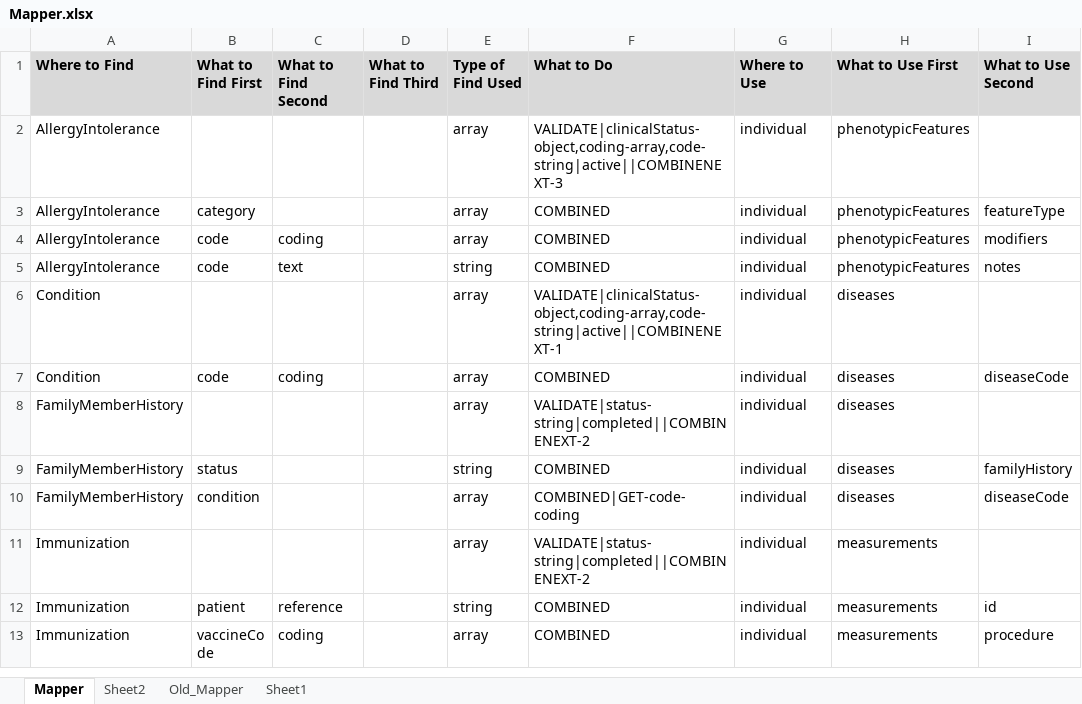
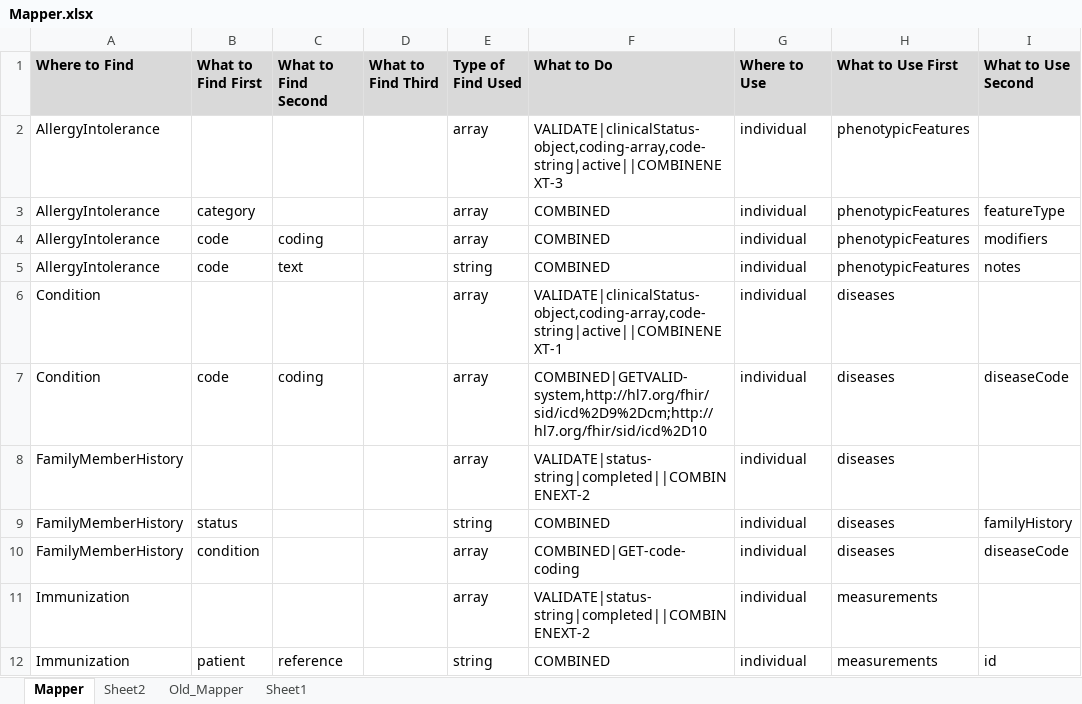
Before and after one commit to swrepo14461/ETL-FHIR-Beacon, an Excel workbook: Mapper.xlsx, sheet Mapper, drawn as a sheet; only a part is shown; the shorter side is filled out with more unchanged rows; values as stored, in another font and other column widths than the file's, no borders; the diff names each change by its address in the sheet, - before the commit and + after, or states it on an @@ line.

Commit message:
update mapper dan validasi

```diff
--- a/Mapper.xlsx (sheet Mapper)
+++ b/Mapper.xlsx (sheet Mapper)
-F7 (What to Do): COMBINED
+F7 (What to Do): COMBINED|GETVALID-system,http://hl7.org/fhir/sid/icd%2D9%2Dcm;http://hl7.org/fhir/sid/icd%2D10
```
Also changed, not shown: 1 other file.
